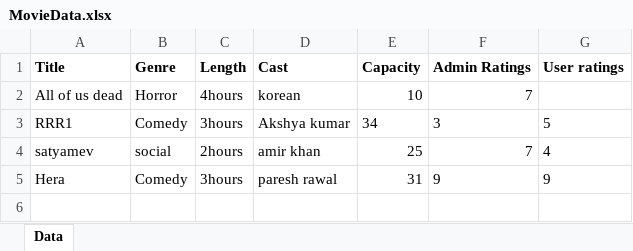
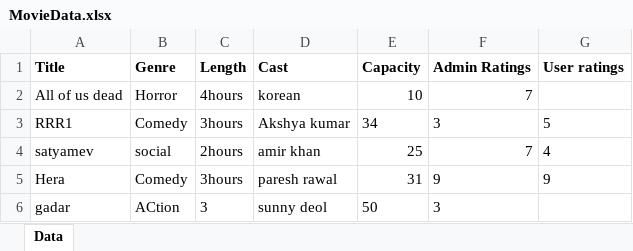
Before and after one commit to udaydeloitte/Python-Track, an Excel workbook: Main_assignment/MovieData.xlsx, sheet Data, drawn as a sheet; values as stored, in another font and other column widths than the file's, no borders; the diff names each change by its address in the sheet, - before the commit and + after, or states it on an @@ line.

Commit message:
add movie exeption fixed

```diff
--- a/Main_assignment/MovieData.xlsx (sheet Data)
+++ b/Main_assignment/MovieData.xlsx (sheet Data)
+row 6: gadar | ACtion | 3 | sunny deol | 50 | 3
```
Also changed, not shown: 2 other files.
